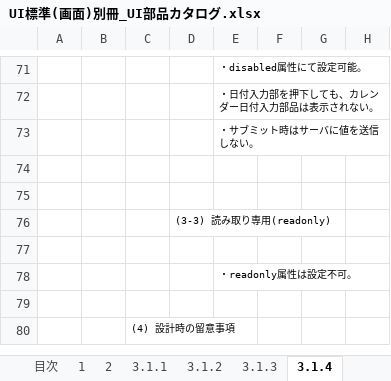
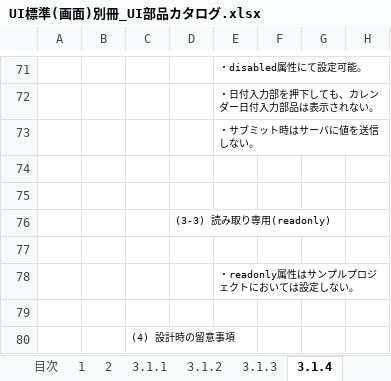
Before and after one commit to Fintan-contents/nablarch-system-development-guide, an Excel workbook: Sample_Project/設計書/A1_プロジェクト管理システム/020_方式設計/020_開発標準/010_設計標準/UI標準(画面)別冊_UI部品カタログ.xlsx, sheet 3.1.4, drawn as a sheet; only a part is shown, gaps mark what is left out; values as stored, in another font and other column widths than the file's, no borders; charts and pictures not drawn; the diff names each change by its address in the sheet, - before the commit and + after, or states it on an @@ line.

Commit message:
カレンダー入力部品の読み取り専用の説明を変更
3.1.4. カレンダー日付入力
(3) 機能
(3-3) 読み取り専用(readonly)
- （変更前）readonly属性は設定不可。
- （変更後）readonly属性はサンプルプロジェクトにおいては設定しない。

```diff
--- a/Sample_Project/設計書/A1_プロジェクト管理システム/020_方式設計/020_開発標準/010_設計標準/UI標準(画面)別冊_UI部品カタログ.xlsx (sheet 3.1.4)
+++ b/Sample_Project/設計書/A1_プロジェクト管理システム/020_方式設計/020_開発標準/010_設計標準/UI標準(画面)別冊_UI部品カタログ.xlsx (sheet 3.1.4)
-E78: ・readonly属性は設定不可。
+E78: ・readonly属性はサンプルプロジェクトにおいては設定しない。
```
